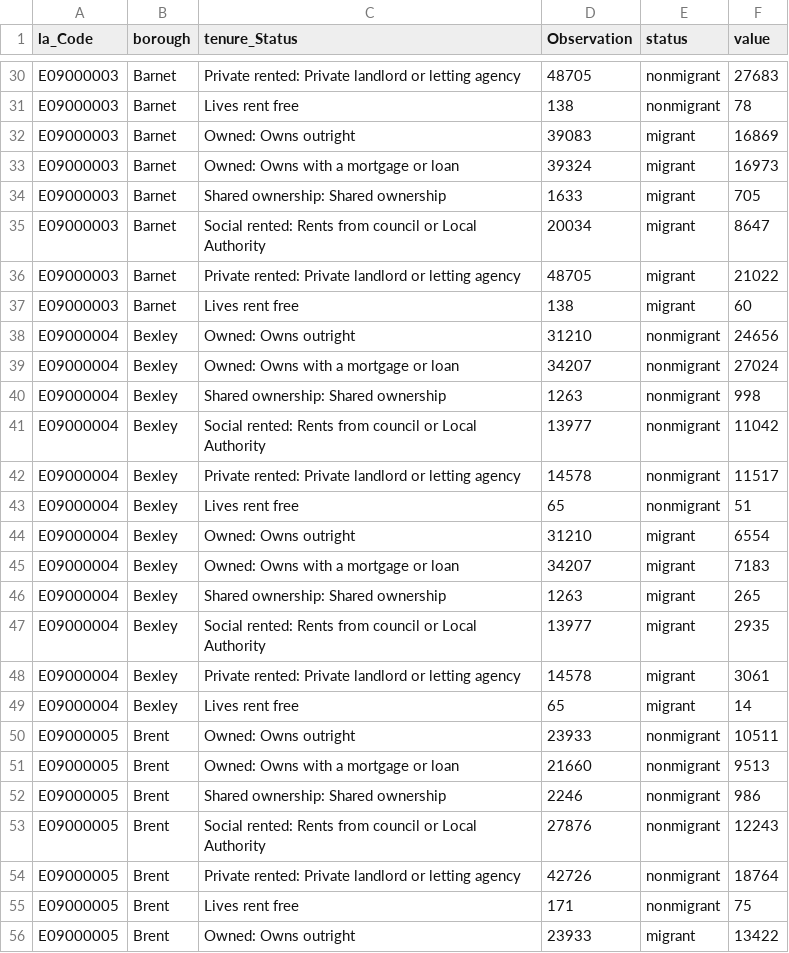
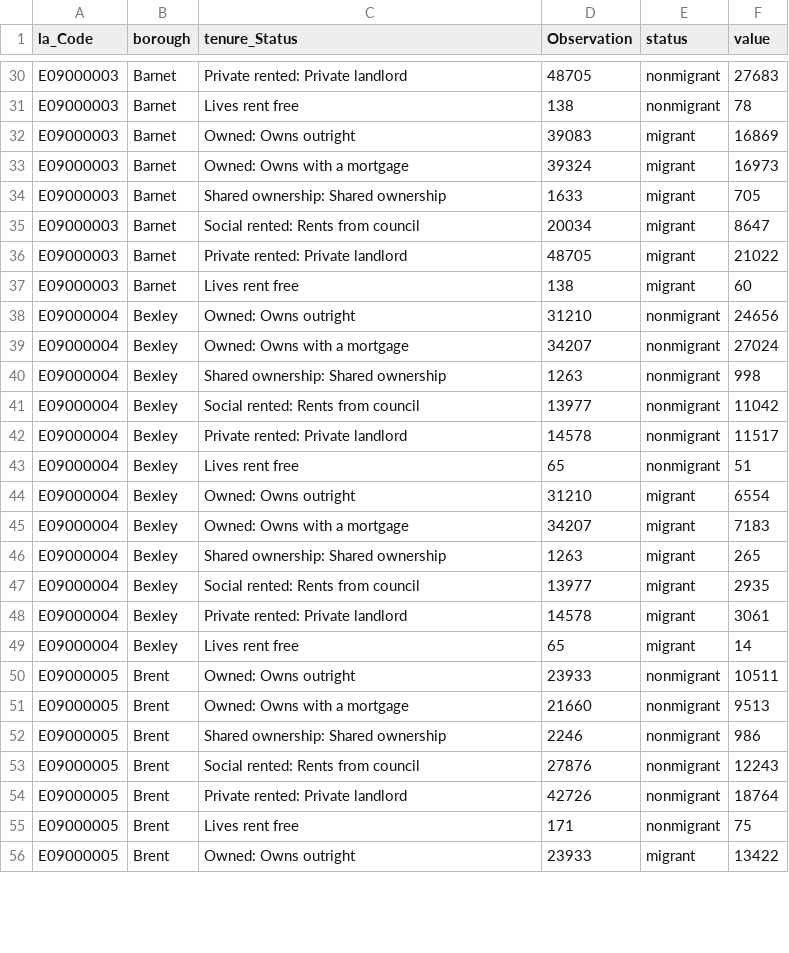
Before and after one commit to mnmz1/data, a CSV file: TS054_reformatted.csv, drawn as a sheet; only a part is shown, gaps mark what is left out; the diff covers the shown part only; the diff names each change by its address in the sheet, - before the commit and + after, or states it on an @@ line.

```diff
--- a/TS054_reformatted.csv
+++ b/TS054_reformatted.csv
-C30 (tenure_Status): Private rented: Private landlord or letting agency
+C30 (tenure_Status): Private rented: Private landlord
-C33 (tenure_Status): Owned: Owns with a mortgage or loan
+C33 (tenure_Status): Owned: Owns with a mortgage
-C35 (tenure_Status): Social rented: Rents from council or Local Authority
+C35 (tenure_Status): Social rented: Rents from council
-C36 (tenure_Status): Private rented: Private landlord or letting agency
+C36 (tenure_Status): Private rented: Private landlord
-C39 (tenure_Status): Owned: Owns with a mortgage or loan
+C39 (tenure_Status): Owned: Owns with a mortgage
-C41 (tenure_Status): Social rented: Rents from council or Local Authority
+C41 (tenure_Status): Social rented: Rents from council
-C42 (tenure_Status): Private rented: Private landlord or letting agency
+C42 (tenure_Status): Private rented: Private landlord
-C45 (tenure_Status): Owned: Owns with a mortgage or loan
+C45 (tenure_Status): Owned: Owns with a mortgage
-C47 (tenure_Status): Social rented: Rents from council or Local Authority
+C47 (tenure_Status): Social rented: Rents from council
-C48 (tenure_Status): Private rented: Private landlord or letting agency
+C48 (tenure_Status): Private rented: Private landlord
-C51 (tenure_Status): Owned: Owns with a mortgage or loan
+C51 (tenure_Status): Owned: Owns with a mortgage
-C53 (tenure_Status): Social rented: Rents from council or Local Authority
+C53 (tenure_Status): Social rented: Rents from council
-C54 (tenure_Status): Private rented: Private landlord or letting agency
+C54 (tenure_Status): Private rented: Private landlord
```
Also changed, not shown: 182 edited cells elsewhere in this file.
